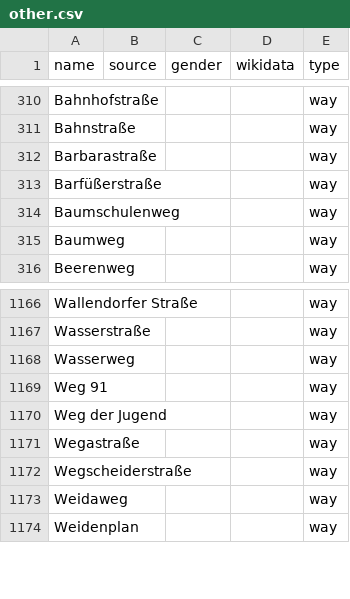
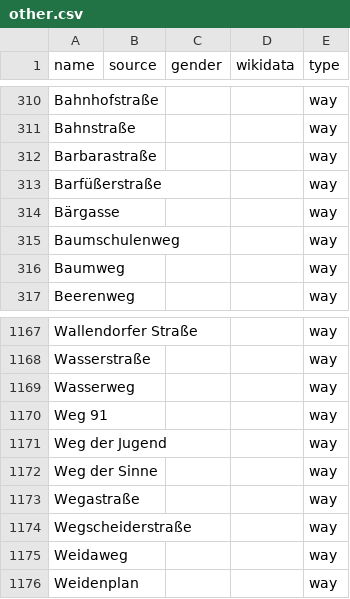
Before and after one commit to EqualStreetNames/equalstreetnames-halle-saale, a CSV file: data/other.csv, drawn as a sheet; only a part is shown, gaps mark what is left out; the diff names each change by its address in the sheet, - before the commit and + after, or states it on an @@ line.

```diff
--- a/data/other.csv
+++ b/data/other.csv
+row 314: Bärgasse |  |  |  | way
+row 1172: Weg der Sinne |  |  |  | way
```
Also changed, not shown: 3 other files.
